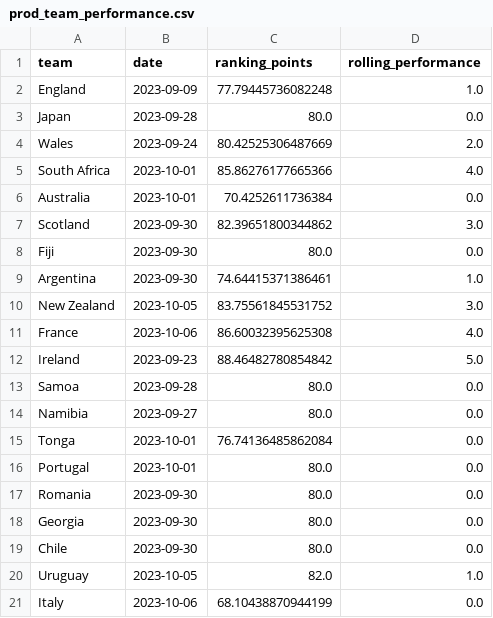
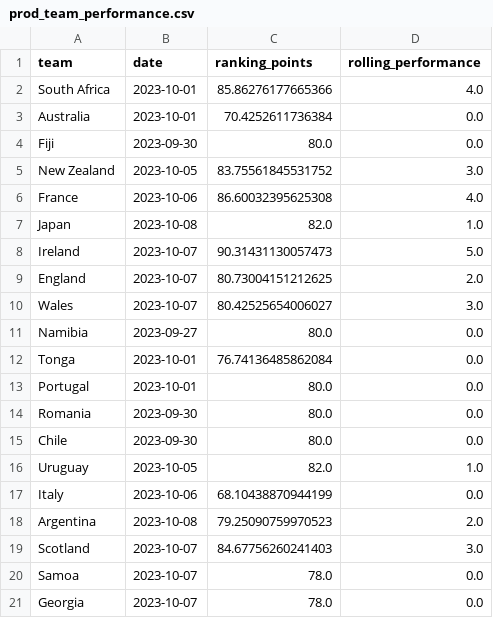
Before and after one commit to XanderHorn/rugby-predictor, a CSV file: data/prod_team_performance.csv, drawn as a sheet.

Commit message:
Update data

```diff
--- a/data/prod_team_performance.csv
+++ b/data/prod_team_performance.csv
@@ -1,14 +1,11 @@
 team,date,ranking_points,rolling_performance
-England,2023-09-09,77.79445736082248,1.0
-Japan,2023-09-28,80.0,0.0
-Wales,2023-09-24,80.42525306487669,2.0
 South Africa,2023-10-01,85.86276177665366,4.0
 Australia,2023-10-01,70.4252611736384,0.0
-Scotland,2023-09-30,82.39651800344862,3.0
 Fiji,2023-09-30,80.0,0.0
-Argentina,2023-09-30,74.64415371386461,1.0
 New Zealand,2023-10-05,83.75561845531752,3.0
 France,2023-10-06,86.60032395625308,4.0
-Ireland,2023-09-23,88.46482780854842,5.0
-Samoa,2023-09-28,80.0,0.0
+Japan,2023-10-08,82.0,1.0
+Ireland,2023-10-07,90.31431130057473,5.0
+England,2023-10-07,80.73004151212625,2.0
+Wales,2023-10-07,80.42525654006027,3.0
 Namibia,2023-09-27,80.0,0.0
@@ -17,3 +14,2 @@ Portugal,2023-10-01,80.0,0.0
 Romania,2023-09-30,80.0,0.0
-Georgia,2023-09-30,80.0,0.0
 Chile,2023-09-30,80.0,0.0
@@ -21 +17,5 @@ Uruguay,2023-10-05,82.0,1.0
 Italy,2023-10-06,68.10438870944199,0.0
+Argentina,2023-10-08,79.25090759970523,2.0
+Scotland,2023-10-07,84.67756260241403,3.0
+Samoa,2023-10-07,78.0,0.0
+Georgia,2023-10-07,78.0,0.0
```
